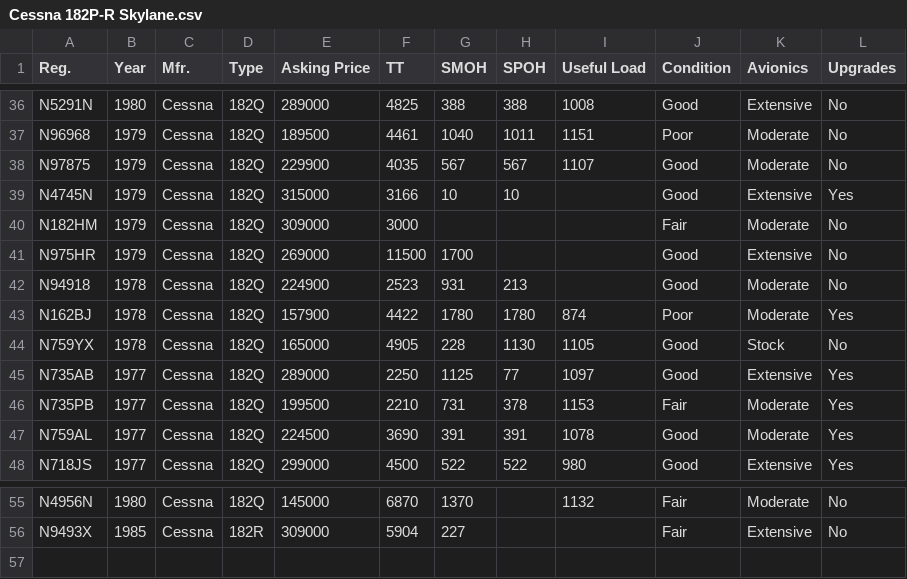
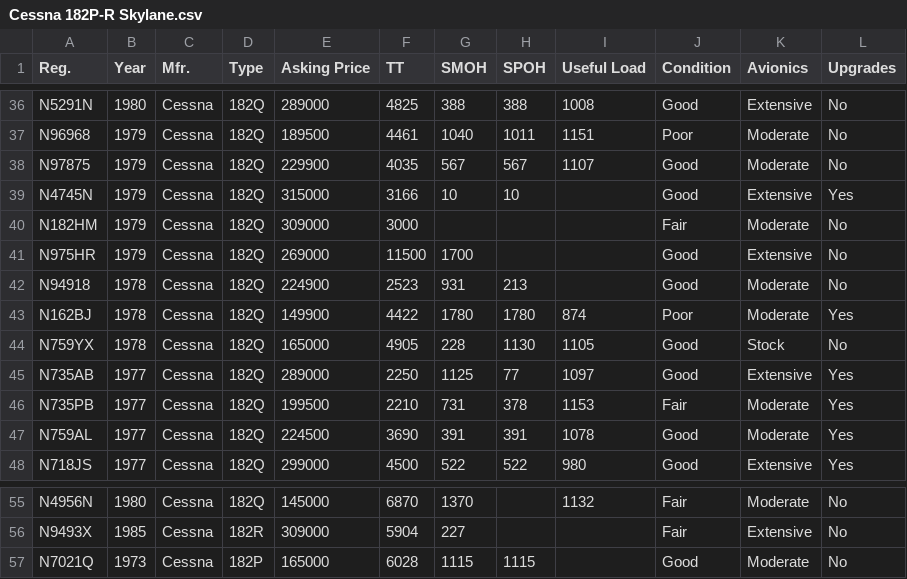
Before and after one commit to SkyPirate17/atlas, a CSV file: data/classifieds/Cessna 182P-R Skylane.csv, drawn as a sheet; only a part is shown, gaps mark what is left out.

Commit message:
Updated classifieds

```diff
--- a/data/classifieds/Cessna 182P-R Skylane.csv
+++ b/data/classifieds/Cessna 182P-R Skylane.csv
@@ -42,3 +42,3 @@ N975HR,1979,Cessna,182Q,269000,11500,1700,,,Good,Extensive,No
 N94918,1978,Cessna,182Q,224900,2523,931,213,,Good,Moderate,No
-N162BJ,1978,Cessna,182Q,157900,4422,1780,1780,874,Poor,Moderate,Yes
+N162BJ,1978,Cessna,182Q,149900,4422,1780,1780,874,Poor,Moderate,Yes
 N759YX,1978,Cessna,182Q,165000,4905,228,1130,1105,Good,Stock,No
@@ -56 +56,2 @@ N4956N,1980,Cessna,182Q,145000,6870,1370,,1132,Fair,Moderate,No
 N9493X,1985,Cessna,182R,309000,5904,227,,,Fair,Extensive,No
+N7021Q,1973,Cessna,182P,165000,6028,1115,1115,,Good,Moderate,No
```
Also changed, not shown: data/classifieds/Mooney M20C.csv, data/classifieds/Mooney M20J.csv.
